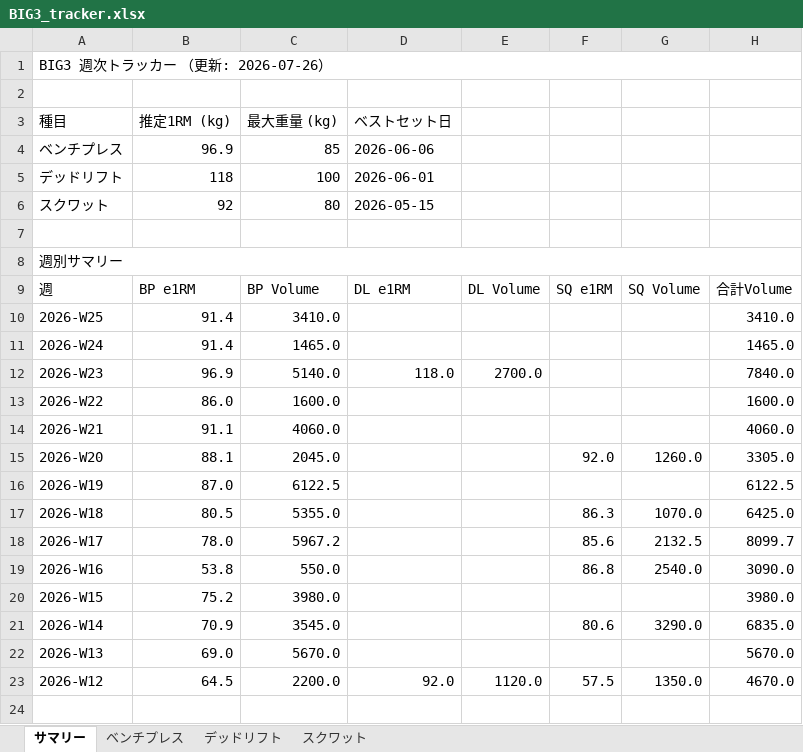
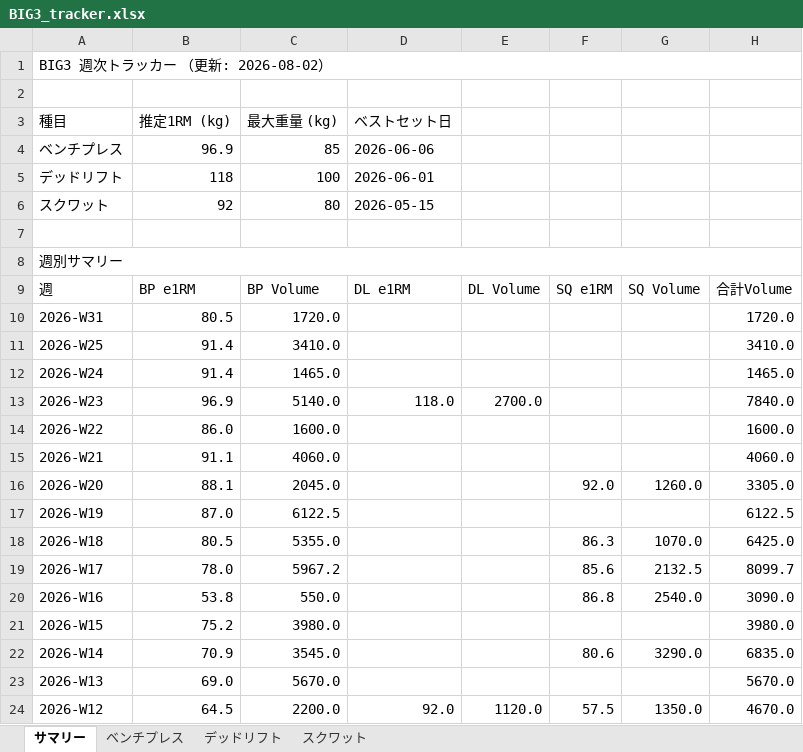
Before and after one commit to iakgah-dotcom/hevy-tracker, an Excel workbook: data/BIG3_tracker.xlsx, sheet サマリー, drawn as a sheet; values as stored, in another font and other column widths than the file's, no cell formats; the diff names each change by its address in the sheet, - before the commit and + after, or states it on an @@ line.

```diff
--- a/data/BIG3_tracker.xlsx (sheet サマリー)
+++ b/data/BIG3_tracker.xlsx (sheet サマリー)
-A1 (種目): BIG3 週次トラッカー （更新: 2026-07-26）
+A1 (種目): BIG3 週次トラッカー （更新: 2026-08-02）
+row 10: 2026-W31 | 80.5 | 1720.0 |  |  |  |  | 1720.0
```
Also changed, not shown: sheet ベンチプレス, cell formats, charts or pictures.
